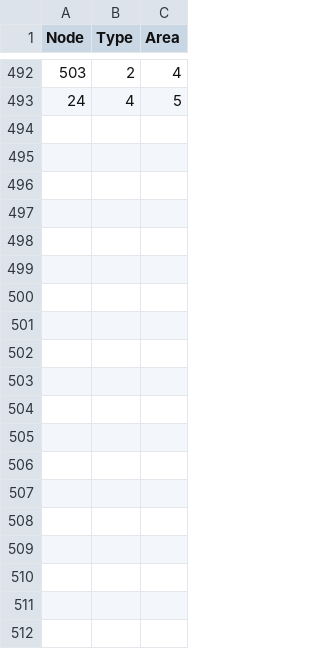
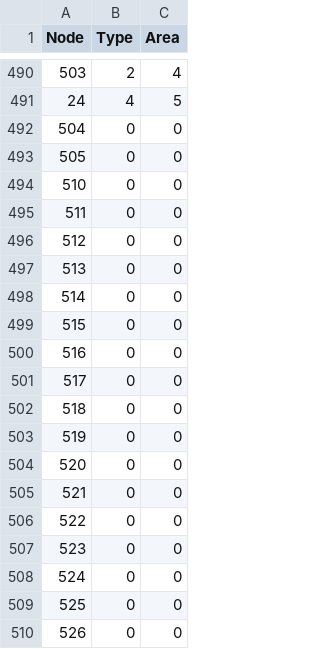
Before and after one commit to JoeJimFlood/ShoresideTDM, a CSV file: Network/node_info.csv, drawn as a sheet; only a part is shown, gaps mark what is left out; the diff covers the shown part only.

```diff
--- a/Network/node_info.csv
+++ b/Network/node_info.csv
@@ -493 +491,20 @@ Node,Type,Area
 24,4,5
+504,0,0
+505,0,0
+510,0,0
+511,0,0
+512,0,0
+513,0,0
+514,0,0
+515,0,0
+516,0,0
+517,0,0
+518,0,0
+519,0,0
+520,0,0
+521,0,0
+522,0,0
+523,0,0
+524,0,0
+525,0,0
+526,0,0
```
Also changed, not shown: 47 added rows and 2 moved rows elsewhere in this file, Output/generation_output.csv, TimePeriods/AM/input_demand_file_list.csv, 24 other files.
